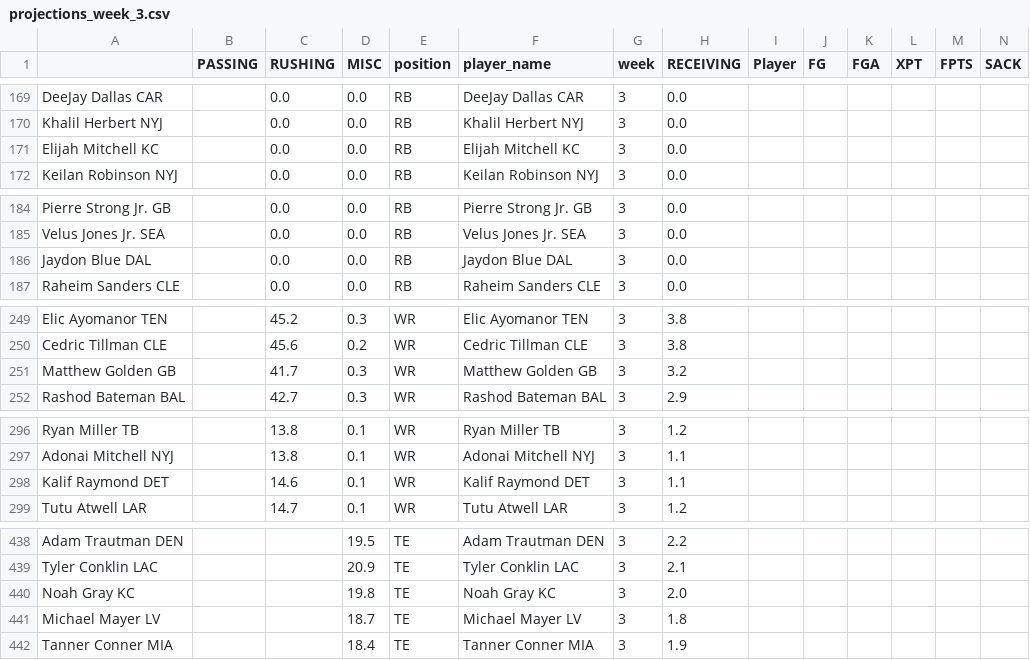
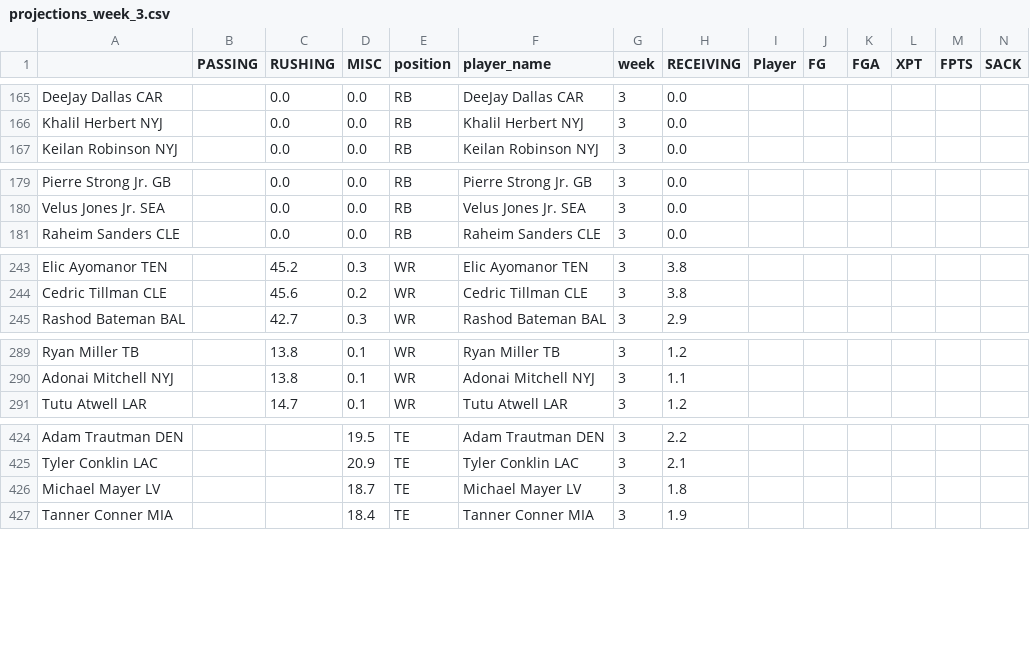
Before and after one commit to msrtliw2/fantasy-lineup-picker, a CSV file: data/projections_week_3.csv, drawn as a sheet; only a part is shown, gaps mark what is left out; removed rows and columns are numbered as before the commit, all else as after; rows hold the shown columns only; the diff covers the shown part only; the diff names each change by its address in the sheet, - before the commit and + after, or states it on an @@ line.

```diff
--- a/data/projections_week_3.csv
+++ b/data/projections_week_3.csv
-row 171: Elijah Mitchell KC |  | 0.0 | 0.0 | RB | Elijah Mitchell KC | 3 | 0.0
-row 186: Jaydon Blue DAL |  | 0.0 | 0.0 | RB | Jaydon Blue DAL | 3 | 0.0
-row 251: Matthew Golden GB |  | 41.7 | 0.3 | WR | Matthew Golden GB | 3 | 3.2
-row 298: Kalif Raymond DET |  | 14.6 | 0.1 | WR | Kalif Raymond DET | 3 | 1.1
-row 440: Noah Gray KC |  |  | 19.8 | TE | Noah Gray KC | 3 | 2.0
```
Also changed, not shown: 12 removed rows, 44 moved rows and 2 edited cells elsewhere in this file, data/projections_week_10.csv, data/projections_week_11.csv, 14 other files.
